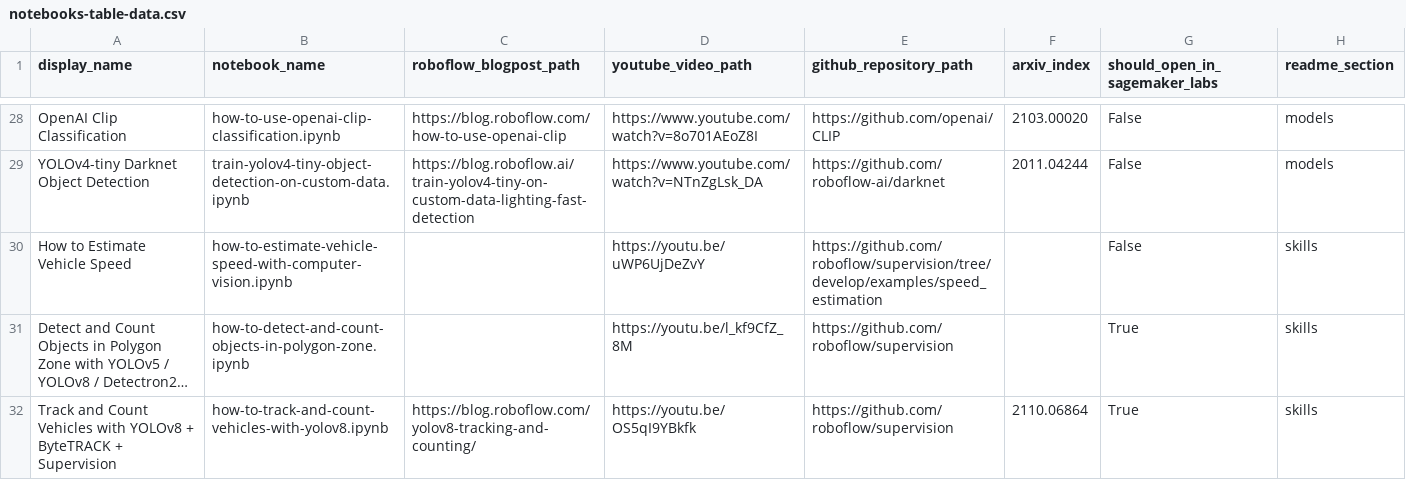
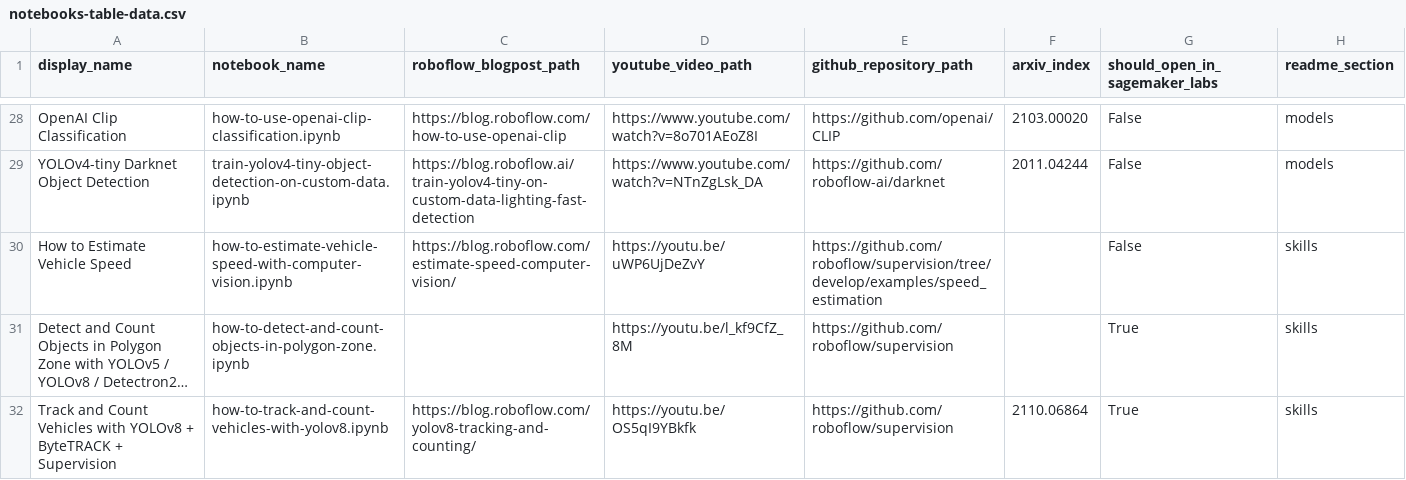
Before and after one commit to roboflow/notebooks, a CSV file: automation/notebooks-table-data.csv, drawn as a sheet; only a part is shown, gaps mark what is left out; long unchanged cells end in …; the diff names each change by its address in the sheet, - before the commit and + after, or states it on an @@ line.

Commit message:
How to Estimate Speed with Computer Vision blogpost link added.

```diff
--- a/automation/notebooks-table-data.csv
+++ b/automation/notebooks-table-data.csv
-C30 (roboflow_blogpost_path): (empty)
+C30 (roboflow_blogpost_path): https://blog.roboflow.com/estimate-speed-computer-vision/
```
Also changed, not shown: 1 other file.
